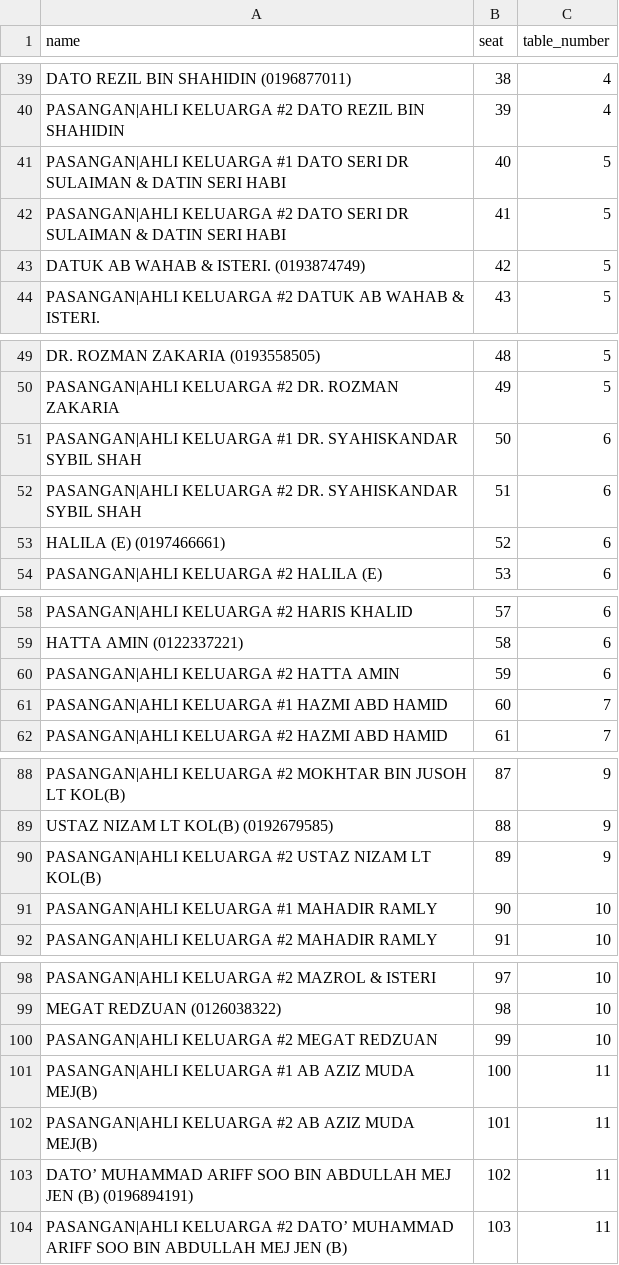
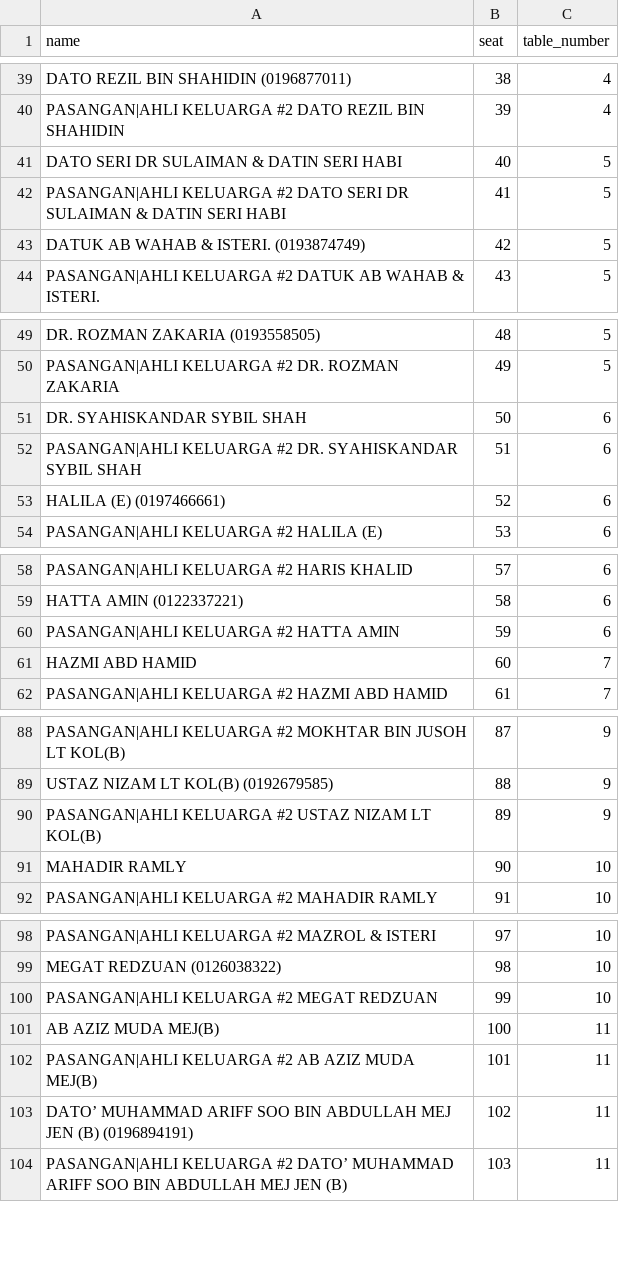
Before and after one commit to hamdanyc/reception, a CSV file: guest_seat.csv, drawn as a sheet; only a part is shown, gaps mark what is left out; the diff covers the shown part only.

```diff
--- a/guest_seat.csv
+++ b/guest_seat.csv
@@ -40,3 +40,3 @@ DATO REZIL BIN SHAHIDIN (0196877011),38,4
 PASANGAN|AHLI KELUARGA #2 DATO REZIL BIN SHAHIDIN,39,4
-PASANGAN|AHLI KELUARGA #1 DATO SERI DR SULAIMAN & DATIN SERI HABI,40,5
+DATO SERI DR SULAIMAN & DATIN SERI HABI,40,5
 PASANGAN|AHLI KELUARGA #2 DATO SERI DR SULAIMAN & DATIN SERI HABI,41,5
@@ -50,3 +50,3 @@ DR. ROZMAN ZAKARIA (0193558505),48,5
 PASANGAN|AHLI KELUARGA #2 DR. ROZMAN ZAKARIA,49,5
-PASANGAN|AHLI KELUARGA #1 DR. SYAHISKANDAR SYBIL SHAH,50,6
+DR. SYAHISKANDAR SYBIL SHAH,50,6
 PASANGAN|AHLI KELUARGA #2 DR. SYAHISKANDAR SYBIL SHAH,51,6
@@ -60,3 +60,3 @@ HATTA AMIN (0122337221),58,6
 PASANGAN|AHLI KELUARGA #2 HATTA AMIN,59,6
-PASANGAN|AHLI KELUARGA #1 HAZMI ABD HAMID,60,7
+HAZMI ABD HAMID,60,7
 PASANGAN|AHLI KELUARGA #2 HAZMI ABD HAMID,61,7
@@ -90,3 +90,3 @@ USTAZ NIZAM LT KOL(B) (0192679585),88,9
 PASANGAN|AHLI KELUARGA #2 USTAZ NIZAM LT KOL(B),89,9
-PASANGAN|AHLI KELUARGA #1 MAHADIR RAMLY,90,10
+MAHADIR RAMLY,90,10
 PASANGAN|AHLI KELUARGA #2 MAHADIR RAMLY,91,10
@@ -100,3 +100,3 @@ MEGAT REDZUAN (0126038322),98,10
 PASANGAN|AHLI KELUARGA #2 MEGAT REDZUAN,99,10
-PASANGAN|AHLI KELUARGA #1 AB AZIZ MUDA MEJ(B),100,11
+AB AZIZ MUDA MEJ(B),100,11
 PASANGAN|AHLI KELUARGA #2 AB AZIZ MUDA MEJ(B),101,11
```
Also changed, not shown: 18 edited cells elsewhere in this file.
